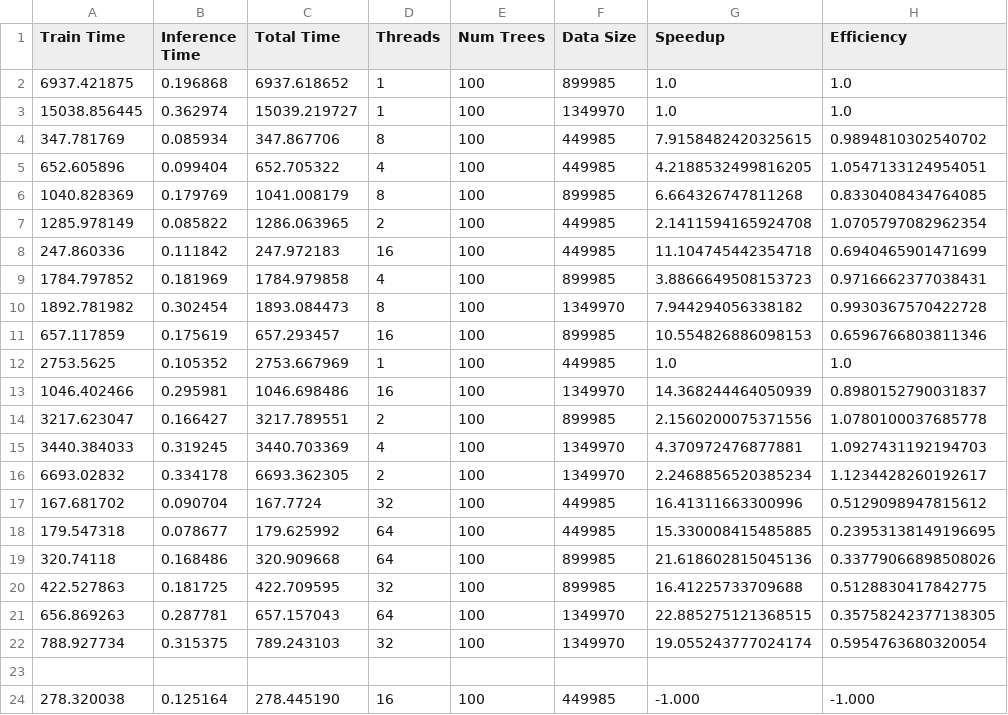
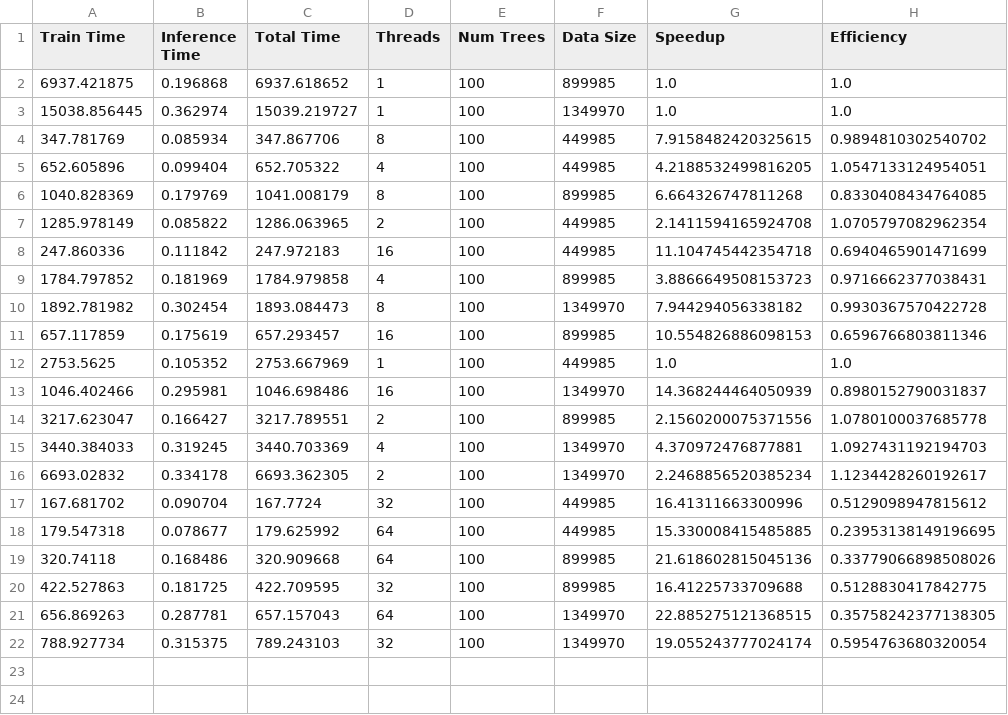
Before and after one commit to giuseppecurci/HPC---Parallel-Random-Forest, a CSV file: openmp/output/store_time_metrics.csv, drawn as a sheet.

Commit message:
Adding logs, metrics and scripts for imporved parallelisation

```diff
--- a/openmp/output/store_time_metrics.csv
+++ b/openmp/output/store_time_metrics.csv
@@ -22,3 +22 @@ Train Time,Inference Time,Total Time,Threads,Num Trees,Data Size,Speedup,Efficie
 788.927734,0.315375,789.243103,32,100,1349970,19.055243777024174,0.5954763680320054
-
-278.320038,0.125164,278.445190,16,100,449985,-1.000,-1.000
```
Also changed, not shown: 11 other files.
